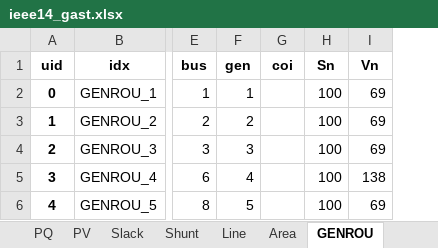
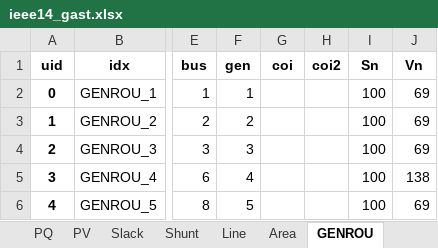
Before and after one commit to jinningwang/andes, an Excel workbook: andes/cases/ieee14/ieee14_gast.xlsx, sheet GENROU, drawn as a sheet; only a part is shown, gaps mark what is left out; values as stored, in another font and other column widths than the file's, no borders; the diff names each change by its address in the sheet, - before the commit and + after, or states it on an @@ line.

```diff
--- a/andes/cases/ieee14/ieee14_gast.xlsx (sheet GENROU)
+++ b/andes/cases/ieee14/ieee14_gast.xlsx (sheet GENROU)
+column H (coi2), empty
```
Also changed, not shown: sheet AC8B, sheet GAST, other sheet tabs.
